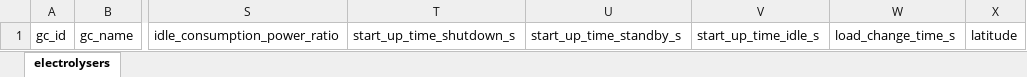
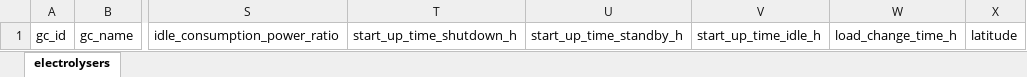
Before and after one commit to Zenmo/data_Generic, an Excel workbook: data_ProjectTemplate/Electrolysers_ProjectTemplate.xlsx, sheet electrolysers, drawn as a sheet; only a part is shown, gaps mark what is left out; values as stored, in another font and other column widths than the file's, no borders; the diff names each change by its address in the sheet, - before the commit and + after, or states it on an @@ line.

Commit message:
Update Electrolysers_ProjectTemplate.xlsx

```diff
--- a/data_ProjectTemplate/Electrolysers_ProjectTemplate.xlsx (sheet electrolysers)
+++ b/data_ProjectTemplate/Electrolysers_ProjectTemplate.xlsx (sheet electrolysers)
-T1: start_up_time_shutdown_s
+T1: start_up_time_shutdown_h
-U1: start_up_time_standby_s
+U1: start_up_time_standby_h
-V1: start_up_time_idle_s
+V1: start_up_time_idle_h
-W1: load_change_time_s
+W1: load_change_time_h
```
